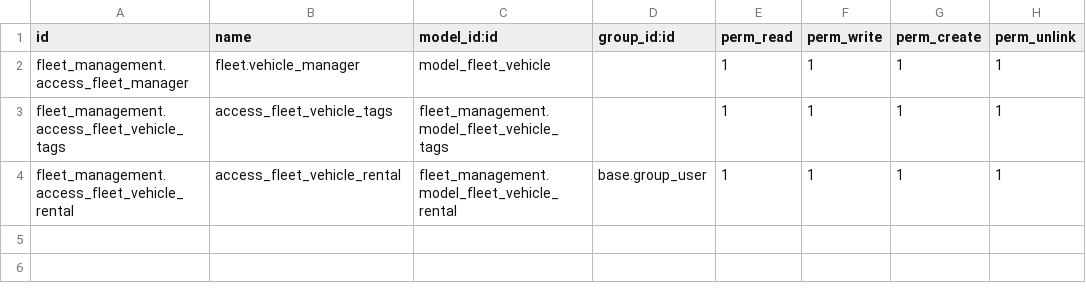
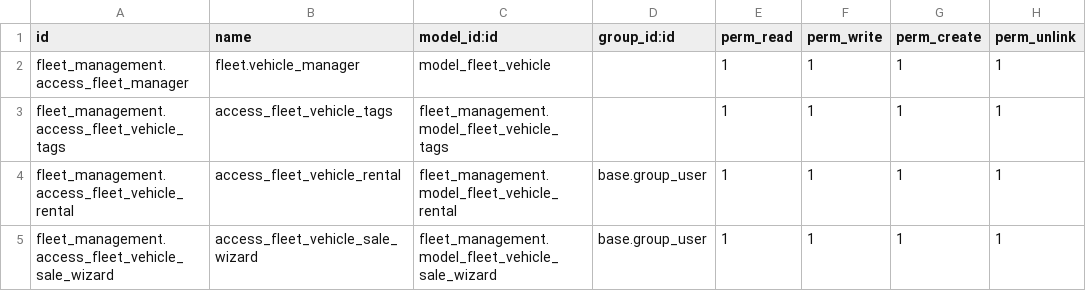
Before and after one commit to pgu-odoo/ocd-smart-class-2025, a CSV file: fleet_management/security/ir.model.access.csv, drawn as a sheet.

Commit message:
[ADD] exe 30: wizard - added for sold reason

```diff
--- a/fleet_management/security/ir.model.access.csv
+++ b/fleet_management/security/ir.model.access.csv
@@ -4 +4,2 @@ fleet_management.access_fleet_vehicle_tags,access_fleet_vehicle_tags,fleet_manag
 fleet_management.access_fleet_vehicle_rental,access_fleet_vehicle_rental,fleet_management.model_fleet_vehicle_rental,base.group_user,1,1,1,1
+fleet_management.access_fleet_vehicle_sale_wizard,access_fleet_vehicle_sale_wizard,fleet_management.model_fleet_vehicle_sale_wizard,base.group_user,1,1,1,1
```
Also changed, not shown: 7 other files.
